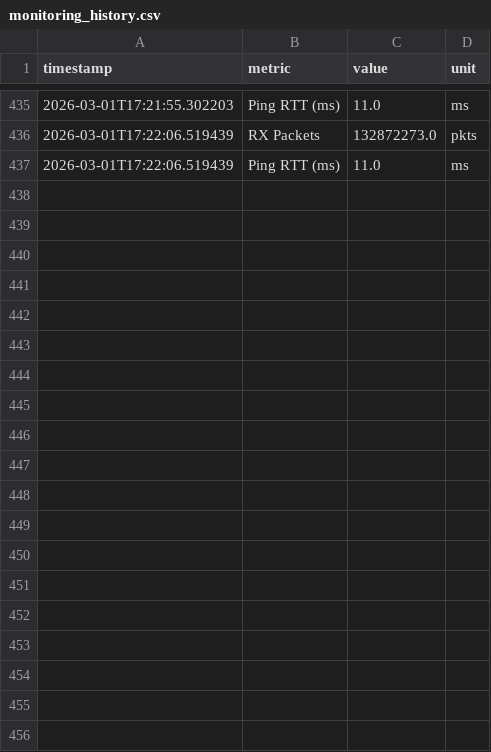
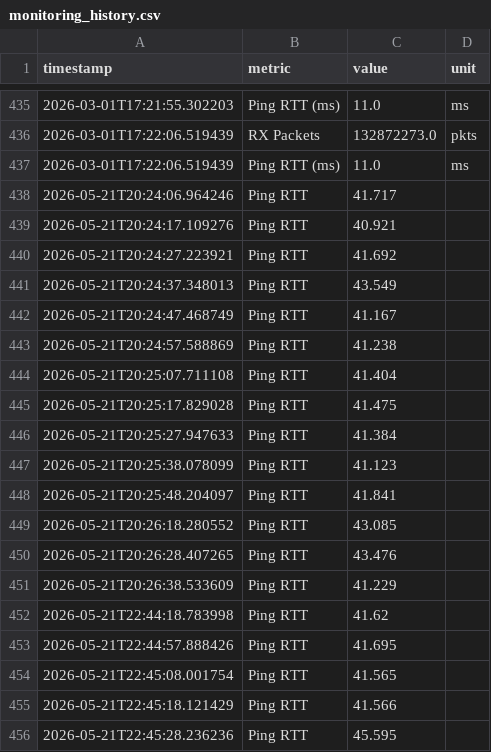
Before and after one commit to rushabh-shetty/LLM-Server-Management-System, a CSV file: monitoring_history.csv, drawn as a sheet; only a part is shown, gaps mark what is left out; the diff covers the shown part only; the diff names each change by its address in the sheet, - before the commit and + after, or states it on an @@ line.

Commit message:
fixed monitor

```diff
--- a/monitoring_history.csv
+++ b/monitoring_history.csv
+row 438: 2026-05-21T20:24:06.964246 | Ping RTT | 41.717
+row 439: 2026-05-21T20:24:17.109276 | Ping RTT | 40.921
+row 440: 2026-05-21T20:24:27.223921 | Ping RTT | 41.692
+row 441: 2026-05-21T20:24:37.348013 | Ping RTT | 43.549
+row 442: 2026-05-21T20:24:47.468749 | Ping RTT | 41.167
+row 443: 2026-05-21T20:24:57.588869 | Ping RTT | 41.238
+row 444: 2026-05-21T20:25:07.711108 | Ping RTT | 41.404
+row 445: 2026-05-21T20:25:17.829028 | Ping RTT | 41.475
+row 446: 2026-05-21T20:25:27.947633 | Ping RTT | 41.384
+row 447: 2026-05-21T20:25:38.078099 | Ping RTT | 41.123
+row 448: 2026-05-21T20:25:48.204097 | Ping RTT | 41.841
+row 449: 2026-05-21T20:26:18.280552 | Ping RTT | 43.085
+row 450: 2026-05-21T20:26:28.407265 | Ping RTT | 43.476
+row 451: 2026-05-21T20:26:38.533609 | Ping RTT | 41.229
+row 452: 2026-05-21T22:44:18.783998 | Ping RTT | 41.62
+row 453: 2026-05-21T22:44:57.888426 | Ping RTT | 41.695
+row 454: 2026-05-21T22:45:08.001754 | Ping RTT | 41.565
+row 455: 2026-05-21T22:45:18.121429 | Ping RTT | 41.566
+row 456: 2026-05-21T22:45:28.236236 | Ping RTT | 45.595
```
Also changed, not shown: 41 added rows elsewhere in this file, 1 other file.
